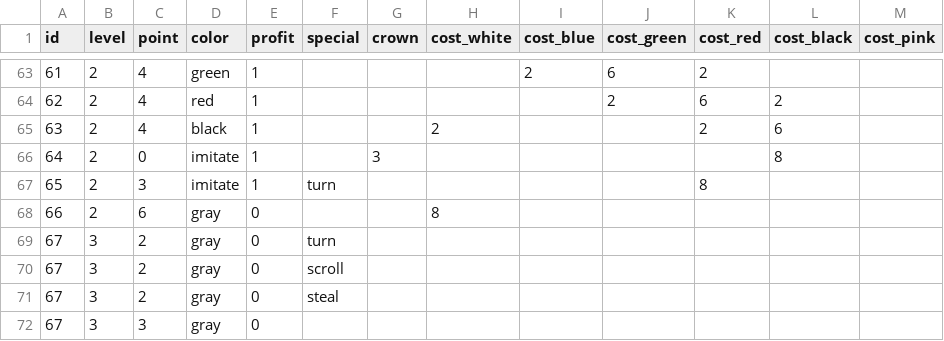
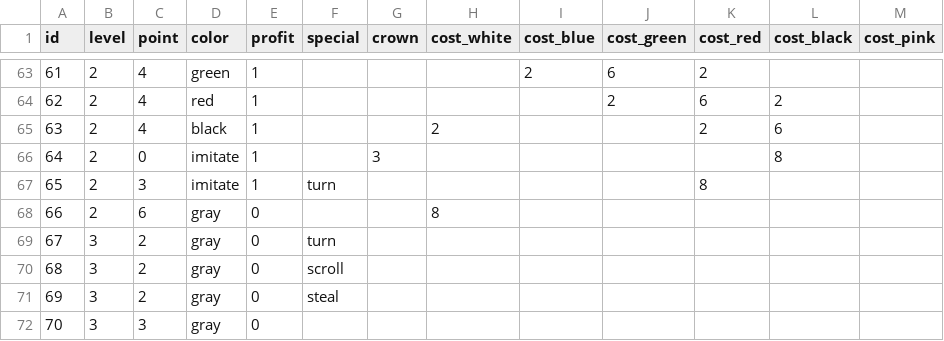
Before and after one commit to Shedarshian/chiharu, a CSV file: chiharu/plugins/games/splendor_duel.csv, drawn as a sheet; only a part is shown, gaps mark what is left out.

```diff
--- a/chiharu/plugins/games/splendor_duel.csv
+++ b/chiharu/plugins/games/splendor_duel.csv
@@ -69,4 +69,4 @@
 67,3,2,gray,0,turn,,,,,,,
-67,3,2,gray,0,scroll,,,,,,,
-67,3,2,gray,0,steal,,,,,,,
-67,3,3,gray,0,,,,,,,,
+68,3,2,gray,0,scroll,,,,,,,
+69,3,2,gray,0,steal,,,,,,,
+70,3,3,gray,0,,,,,,,,
```
Also changed, not shown: 1 other file.
